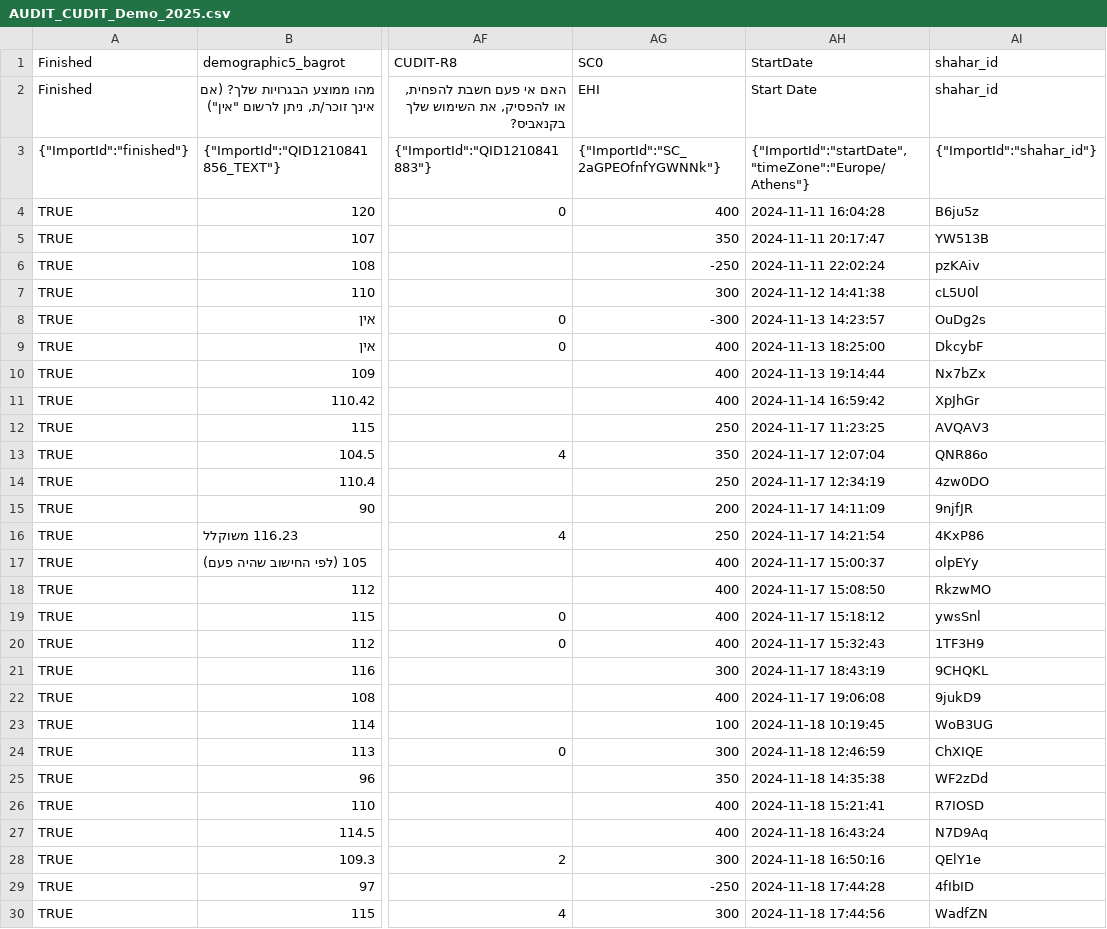
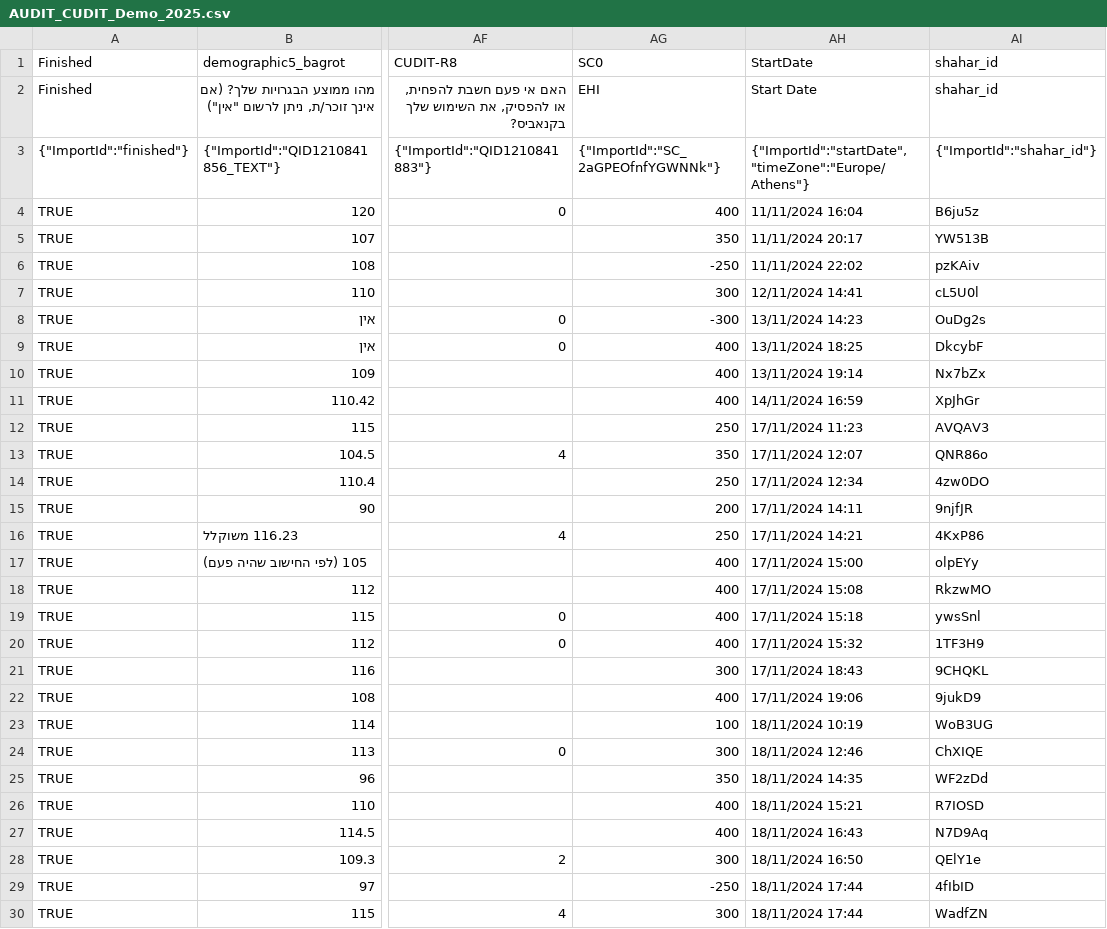
Before and after one commit to shahar-lab/Creativity-in-ADHD, a CSV file: Data/Data collected/AUDIT_CUDIT_Demo_2025.csv, drawn as a sheet; only a part is shown, gaps mark what is left out; the diff covers the shown part only; the diff names each change by its address in the sheet, - before the commit and + after, or states it on an @@ line.

```diff
--- a/Data/Data collected/AUDIT_CUDIT_Demo_2025.csv
+++ b/Data/Data collected/AUDIT_CUDIT_Demo_2025.csv
-AH4 (StartDate): 2024-11-11 16:04:28
+AH4 (StartDate): 11/11/2024 16:04
-AH5 (StartDate): 2024-11-11 20:17:47
+AH5 (StartDate): 11/11/2024 20:17
-AH6 (StartDate): 2024-11-11 22:02:24
+AH6 (StartDate): 11/11/2024 22:02
-AH7 (StartDate): 2024-11-12 14:41:38
+AH7 (StartDate): 12/11/2024 14:41
-AH8 (StartDate): 2024-11-13 14:23:57
+AH8 (StartDate): 13/11/2024 14:23
-AH9 (StartDate): 2024-11-13 18:25:00
+AH9 (StartDate): 13/11/2024 18:25
-AH10 (StartDate): 2024-11-13 19:14:44
+AH10 (StartDate): 13/11/2024 19:14
-AH11 (StartDate): 2024-11-14 16:59:42
+AH11 (StartDate): 14/11/2024 16:59
-AH12 (StartDate): 2024-11-17 11:23:25
+AH12 (StartDate): 17/11/2024 11:23
-AH13 (StartDate): 2024-11-17 12:07:04
+AH13 (StartDate): 17/11/2024 12:07
-AH14 (StartDate): 2024-11-17 12:34:19
+AH14 (StartDate): 17/11/2024 12:34
-AH15 (StartDate): 2024-11-17 14:11:09
+AH15 (StartDate): 17/11/2024 14:11
-AH16 (StartDate): 2024-11-17 14:21:54
+AH16 (StartDate): 17/11/2024 14:21
-AH17 (StartDate): 2024-11-17 15:00:37
+AH17 (StartDate): 17/11/2024 15:00
-AH18 (StartDate): 2024-11-17 15:08:50
+AH18 (StartDate): 17/11/2024 15:08
-AH19 (StartDate): 2024-11-17 15:18:12
+AH19 (StartDate): 17/11/2024 15:18
-AH20 (StartDate): 2024-11-17 15:32:43
+AH20 (StartDate): 17/11/2024 15:32
-AH21 (StartDate): 2024-11-17 18:43:19
+AH21 (StartDate): 17/11/2024 18:43
-AH22 (StartDate): 2024-11-17 19:06:08
+AH22 (StartDate): 17/11/2024 19:06
-AH23 (StartDate): 2024-11-18 10:19:45
+AH23 (StartDate): 18/11/2024 10:19
-AH24 (StartDate): 2024-11-18 12:46:59
+AH24 (StartDate): 18/11/2024 12:46
-AH25 (StartDate): 2024-11-18 14:35:38
+AH25 (StartDate): 18/11/2024 14:35
-AH26 (StartDate): 2024-11-18 15:21:41
+AH26 (StartDate): 18/11/2024 15:21
-AH27 (StartDate): 2024-11-18 16:43:24
+AH27 (StartDate): 18/11/2024 16:43
-AH28 (StartDate): 2024-11-18 16:50:16
+AH28 (StartDate): 18/11/2024 16:50
-AH29 (StartDate): 2024-11-18 17:44:28
+AH29 (StartDate): 18/11/2024 17:44
-AH30 (StartDate): 2024-11-18 17:44:56
+AH30 (StartDate): 18/11/2024 17:44
```
Also changed, not shown: 79 edited cells elsewhere in this file, 9 other files.
